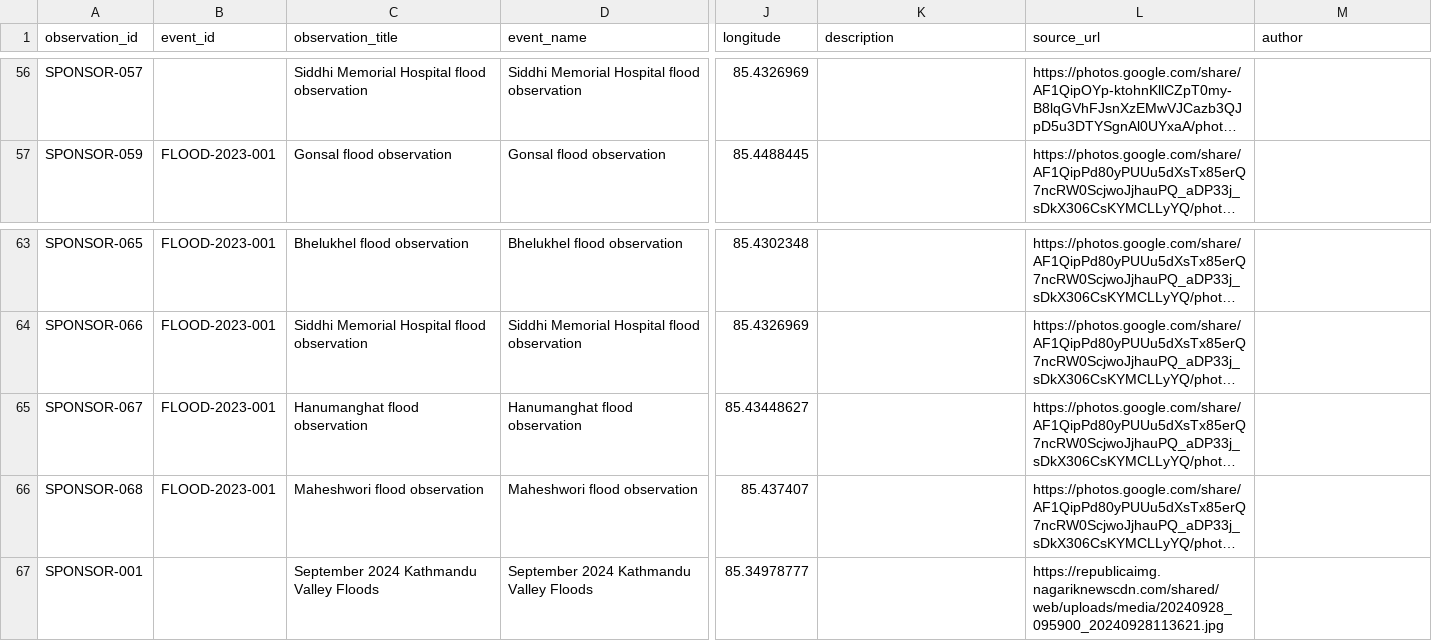
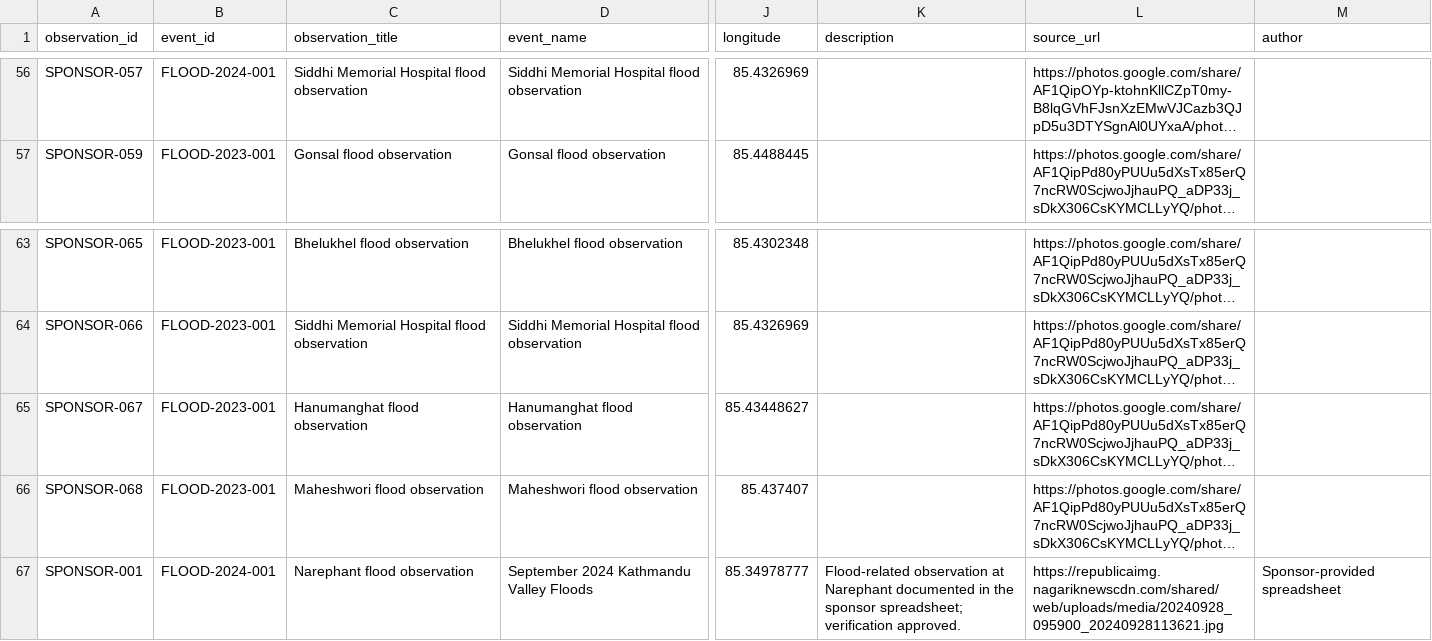
Before and after one commit to rslezas/S4W-Data-Cleaner, a CSV file: flood_repository_2/data/passed_observations.csv, drawn as a sheet; only a part is shown, gaps mark what is left out; long unchanged cells end in …; the diff covers the shown part only; the diff names each change by its address in the sheet, - before the commit and + after, or states it on an @@ line.

```diff
--- a/flood_repository_2/data/passed_observations.csv
+++ b/flood_repository_2/data/passed_observations.csv
-B56 (event_id): (empty)
+B56 (event_id): FLOOD-2024-001
-B67 (event_id): (empty)
+B67 (event_id): FLOOD-2024-001
-C67 (observation_title): September 2024 Kathmandu Valley Floods
+C67 (observation_title): Narephant flood observation
-K67 (description): (empty)
+K67 (description): Flood-related observation at Narephant documented in the sponsor spreadsheet; verification approved.
-M67 (author): (empty)
+M67 (author): Sponsor-provided spreadsheet
```
Also changed, not shown: 64 edited cells elsewhere in this file, 3 other files.
